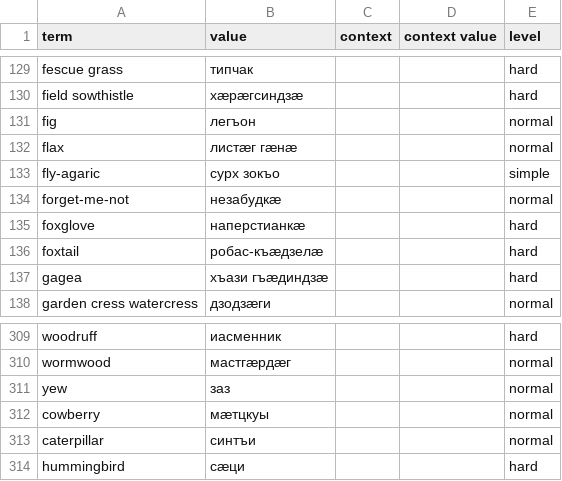
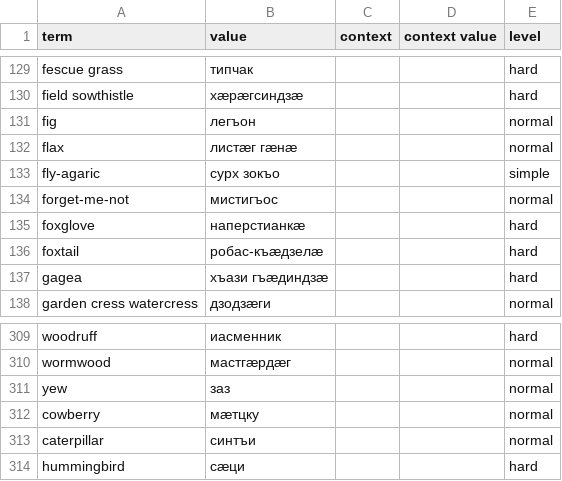
Before and after one commit to nmb10/sorat_translations, a CSV file: main/dig/plants_dig.csv, drawn as a sheet; only a part is shown, gaps mark what is left out.

Commit message:
Update plants_dig.csv

```diff
--- a/main/dig/plants_dig.csv
+++ b/main/dig/plants_dig.csv
@@ -133,3 +133,3 @@ flax,листæг гæнæ,,,normal
 fly-agaric,сурх зокъо,,,simple
-forget-me-not,незабудкæ,,,normal
+forget-me-not,мистигъос,,,normal
 foxglove,наперстианкæ,,,hard
@@ -311,3 +311,3 @@ wormwood,мастгæрдæг,,,normal
 yew,заз,,,normal
-cowberry,мæтцкуы,,,normal
+cowberry,мæтцку,,,normal
 caterpillar,синтъи,,,normal
```
